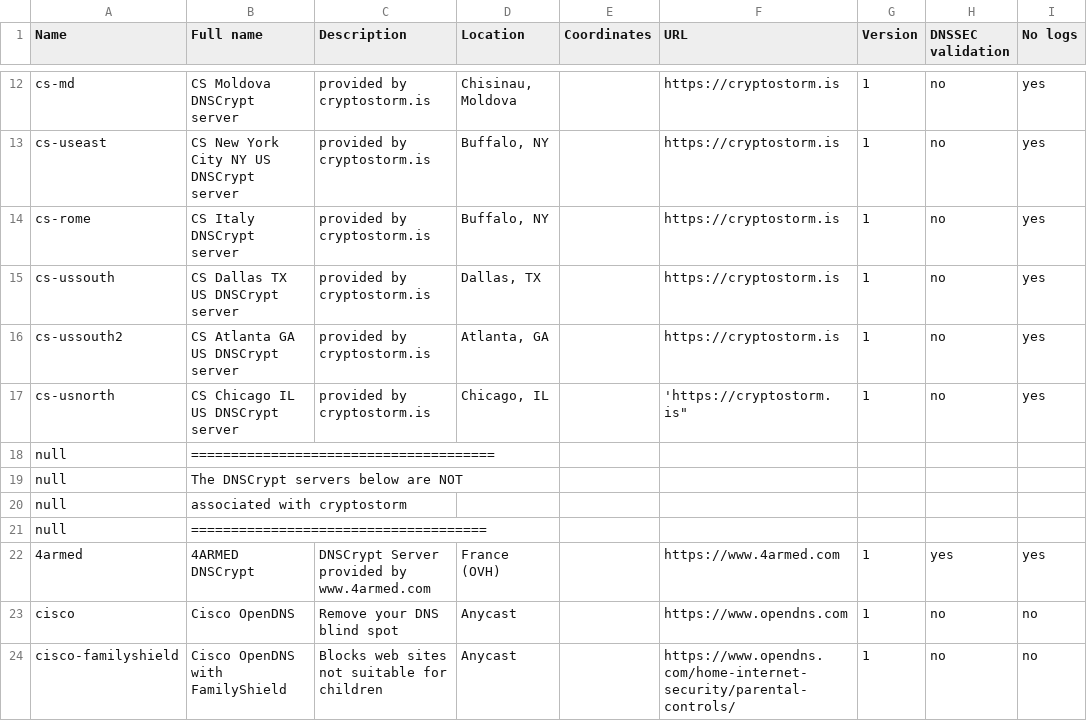
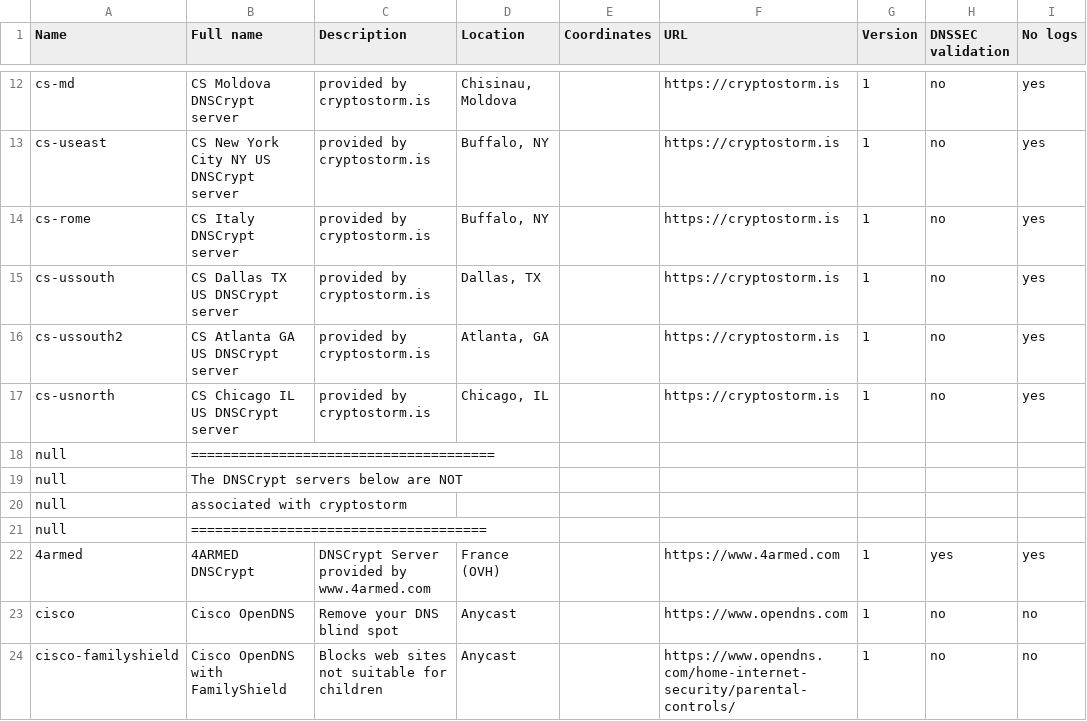
Before and after one commit to cryptostorm/cstorm_deepDNS, a CSV file: dnscrypt-resolvers.csv, drawn as a sheet; only a part is shown, gaps mark what is left out; the diff names each change by its address in the sheet, - before the commit and + after, or states it on an @@ line.

Commit message:
Update dnscrypt-resolvers.csv
Remove Portugal, add 3 new US nodes, fix CA ip

```diff
--- a/dnscrypt-resolvers.csv
+++ b/dnscrypt-resolvers.csv
-F17 (URL): 'https://cryptostorm.is"
+F17 (URL): https://cryptostorm.is
```
